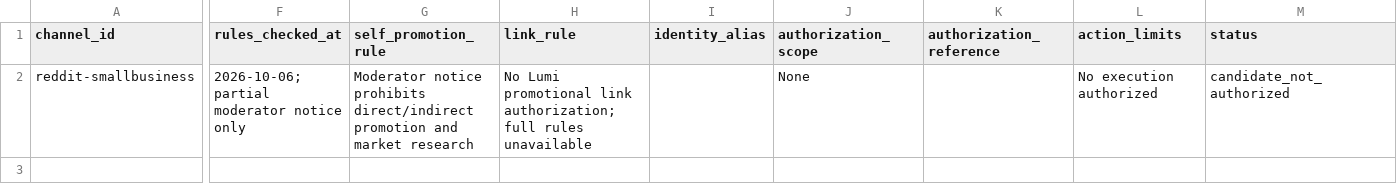
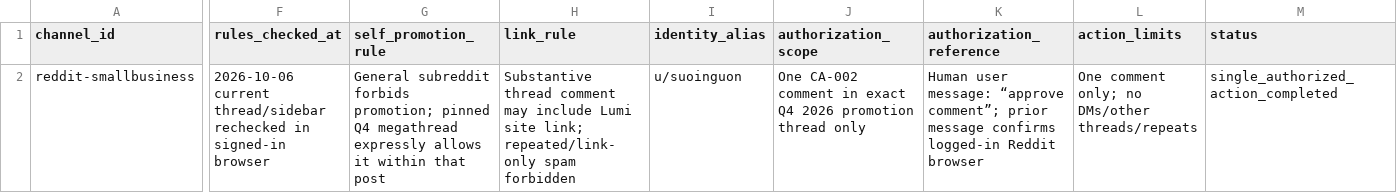
Before and after one commit to RunLumi/local.runlumi, a CSV file: docs/seo/channels.csv, drawn as a sheet; only a part is shown, gaps mark what is left out; the diff covers the shown part only; the diff names each change by its address in the sheet, - before the commit and + after, or states it on an @@ line.

```diff
--- a/docs/seo/channels.csv
+++ b/docs/seo/channels.csv
-F2 (rules_checked_at): 2026-10-06; partial moderator notice only
+F2 (rules_checked_at): 2026-10-06 current thread/sidebar rechecked in signed-in browser
-G2 (self_promotion_rule): Moderator notice prohibits direct/indirect promotion and market research
+G2 (self_promotion_rule): General subreddit forbids promotion; pinned Q4 megathread expressly allows it within that post
-H2 (link_rule): No Lumi promotional link authorization; full rules unavailable
+H2 (link_rule): Substantive thread comment may include Lumi site link; repeated/link-only spam forbidden
-I2 (identity_alias): (empty)
+I2 (identity_alias): u/suoinguon
-J2 (authorization_scope): None
+J2 (authorization_scope): One CA-002 comment in exact Q4 2026 promotion thread only
-K2 (authorization_reference): (empty)
+K2 (authorization_reference): Human user message: “approve comment”; prior message confirms logged-in Reddit browser
-L2 (action_limits): No execution authorized
+L2 (action_limits): One comment only; no DMs/other threads/repeats
-M2 (status): candidate_not_authorized
+M2 (status): single_authorized_action_completed
```
Also changed, not shown: 1 edited cell elsewhere in this file, docs/seo/community-actions.csv, 10 other files.
